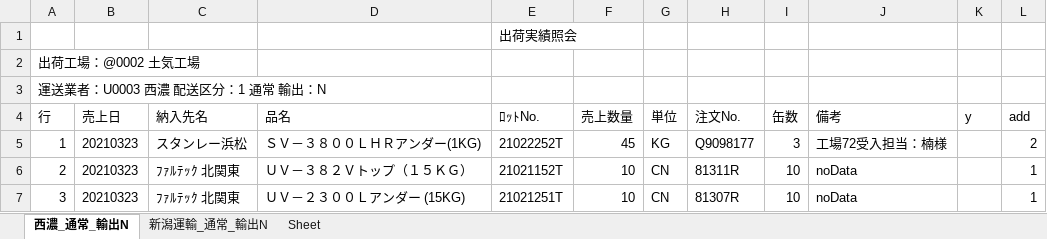
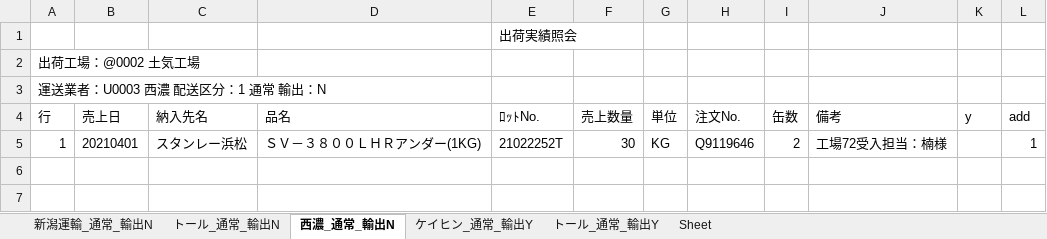
Before and after one commit to ogashira/syukka, an Excel workbook: Program/出荷実績照会_土気.xlsx, sheet 西濃_通常_輸出N, drawn as a sheet; values as stored, in another font and other column widths than the file's, no borders; charts and pictures not drawn; the diff names each change by its address in the sheet, - before the commit and + after, or states it on an @@ line.

```diff
--- a/Program/出荷実績照会_土気.xlsx (sheet 西濃_通常_輸出N)
+++ b/Program/出荷実績照会_土気.xlsx (sheet 西濃_通常_輸出N)
+sheet tab: トール_通常_輸出N
+sheet tab: ケイヒン_通常_輸出Y
+sheet tab: トール_通常_輸出Y
@@ sheet tab order changed: 新潟運輸_通常_輸出N | トール_通常_輸出N | 西濃_通常_輸出N | ケイヒン_通常_輸出Y | トール_通常_輸出Y | Sheet @@
-B5 (売上日): 20210323
+B5 (売上日): 20210401
-F5 (売上数量): 45
+F5 (売上数量): 30
-H5 (注文No.): Q9098177
+H5 (注文No.): Q9119646
-I5 (缶数): 3
+I5 (缶数): 2
-L5 (add): 2
+L5 (add): 1
-row 6: 2 | 20210323 | ﾌｧﾙﾃｯｸ 北関東 | ＵＶ－３８２Ｖトップ（１５ＫＧ） | 21021152T | 10 | CN | 81311R | 10 | noData |  | 1
-row 7: 3 | 20210323 | ﾌｧﾙﾃｯｸ 北関東 | ＵＶ－２３００Ｌアンダー (15KG) | 21021251T | 10 | CN | 81307R | 10 | noData |  | 1
```
Also changed, not shown: sheet 新潟運輸_通常_輸出N, charts or pictures, Program/出荷実績照会_本社.xlsx, 14 other files.
